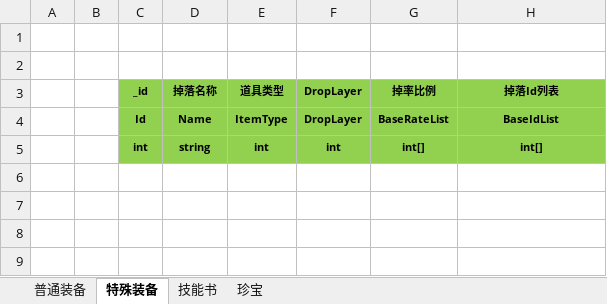
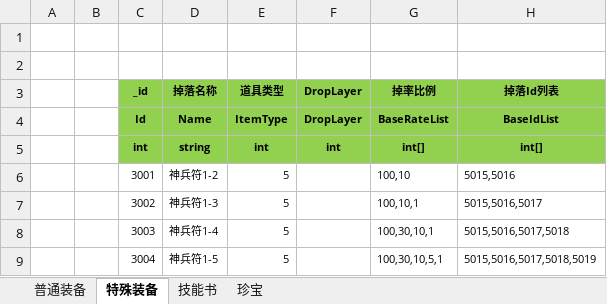
Before and after one commit to wokanjianyang/legend2, an Excel workbook: Excel/DropConfig.xlsx, sheet 特殊装备, drawn as a sheet; values as stored, in another font and other column widths than the file's, no borders; the diff names each change by its address in the sheet, - before the commit and + after, or states it on an @@ line.

```diff
--- a/Excel/DropConfig.xlsx (sheet 特殊装备)
+++ b/Excel/DropConfig.xlsx (sheet 特殊装备)
+row 6:  |  | 3001 | 神兵符1-2 | 5 |  | 100,10 | 5015,5016
+row 7:  |  | 3002 | 神兵符1-3 | 5 |  | 100,10,1 | 5015,5016,5017
+row 8:  |  | 3003 | 神兵符1-4 | 5 |  | 100,30,10,1 | 5015,5016,5017,5018
+row 9:  |  | 3004 | 神兵符1-5 | 5 |  | 100,30,10,5,1 | 5015,5016,5017,5018,5019
```
Also changed, not shown: Excel/ItemConfig.xlsx, Excel/MapConfig.xlsx, 33 other files.
